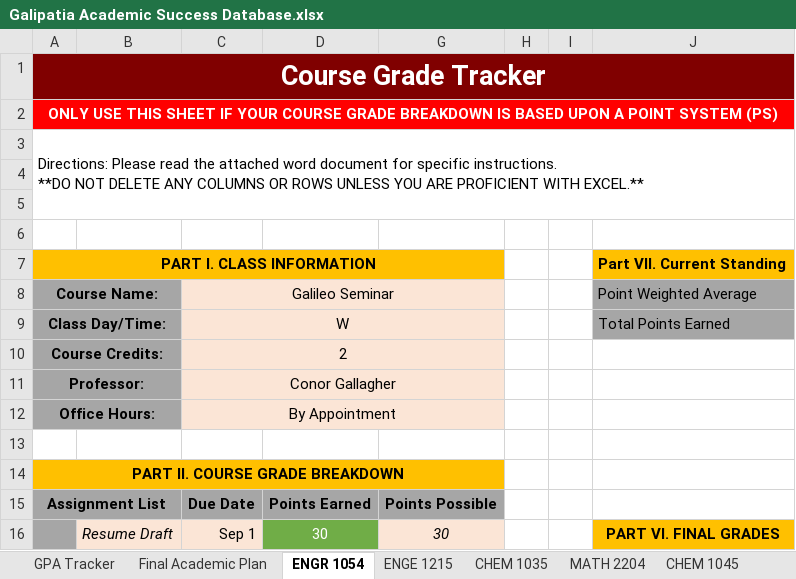
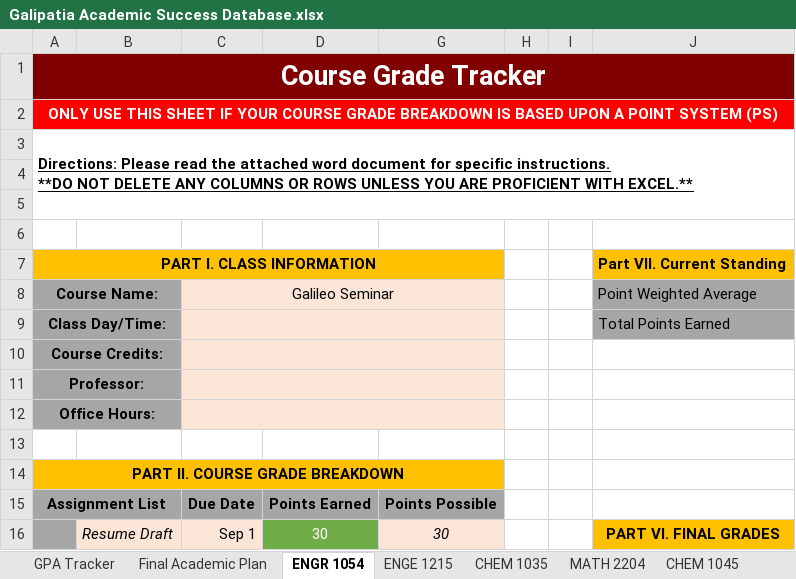
Before and after one commit to ReeceYankey/CanvasGradeChecker, an Excel workbook: Galipatia Academic Success Database.xlsx, sheet ENGR 1054, drawn as a sheet; only a part is shown; values as stored, in another font and other column widths than the file's, no borders; charts and pictures and conditional formats not drawn; the diff names each change by its address in the sheet, - before the commit and + after, or states it on an @@ line.

```diff
--- a/Galipatia Academic Success Database.xlsx (sheet ENGR 1054)
+++ b/Galipatia Academic Success Database.xlsx (sheet ENGR 1054)
@@ A3 bold: off → on, underline: off → on @@
-C9 (Galileo Seminar): W
+C9 (Galileo Seminar): (empty)
-C10 (Galileo Seminar): 2
+C10 (Galileo Seminar): (empty)
-C11 (Galileo Seminar): Conor Gallagher
+C11 (Galileo Seminar): (empty)
-C12 (Galileo Seminar): By Appointment
+C12 (Galileo Seminar): (empty)
```
Also changed, not shown: sheet GPA Tracker, sheet Final Academic Plan, sheet ENGE 1215, sheet MATH 2204, sheet GEOG 1014, sheet CHEM 1045, 1 more sheet, formulas that keep their value, charts or pictures.
